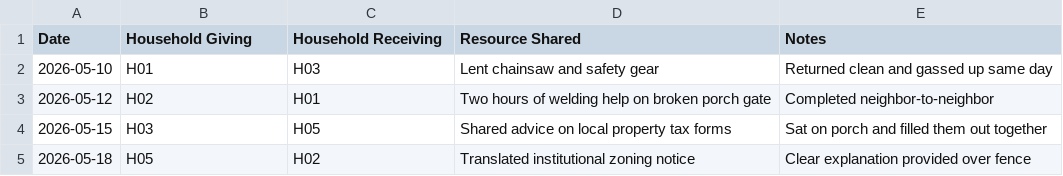
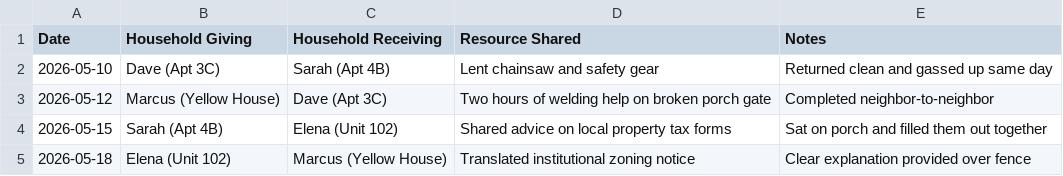
Before and after one commit to mmonfils/neighborhood-lab-dsm, a CSV file: front-porch-manual/exchange-log-template.csv, drawn as a sheet.

Commit message:
Update exchange-log-template.csv

```diff
--- a/front-porch-manual/exchange-log-template.csv
+++ b/front-porch-manual/exchange-log-template.csv
@@ -1,5 +1,5 @@
 Date,Household Giving,Household Receiving,Resource Shared,Notes
-2026-05-10,H01,H03,Lent chainsaw and safety gear,Returned clean and gassed up same day
-2026-05-12,H02,H01,Two hours of welding help on broken porch gate,Completed neighbor-to-neighbor
-2026-05-15,H03,H05,Shared advice on local property tax forms,Sat on porch and filled them out together
-2026-05-18,H05,H02,Translated institutional zoning notice,Clear explanation provided over fence
+2026-05-10,Dave (Apt 3C),Sarah (Apt 4B),Lent chainsaw and safety gear,Returned clean and gassed up same day
+2026-05-12,Marcus (Yellow House),Dave (Apt 3C),Two hours of welding help on broken porch gate,Completed neighbor-to-neighbor
+2026-05-15,Sarah (Apt 4B),Elena (Unit 102),Shared advice on local property tax forms,Sat on porch and filled them out together
+2026-05-18,Elena (Unit 102),Marcus (Yellow House),Translated institutional zoning notice,Clear explanation provided over fence
```
